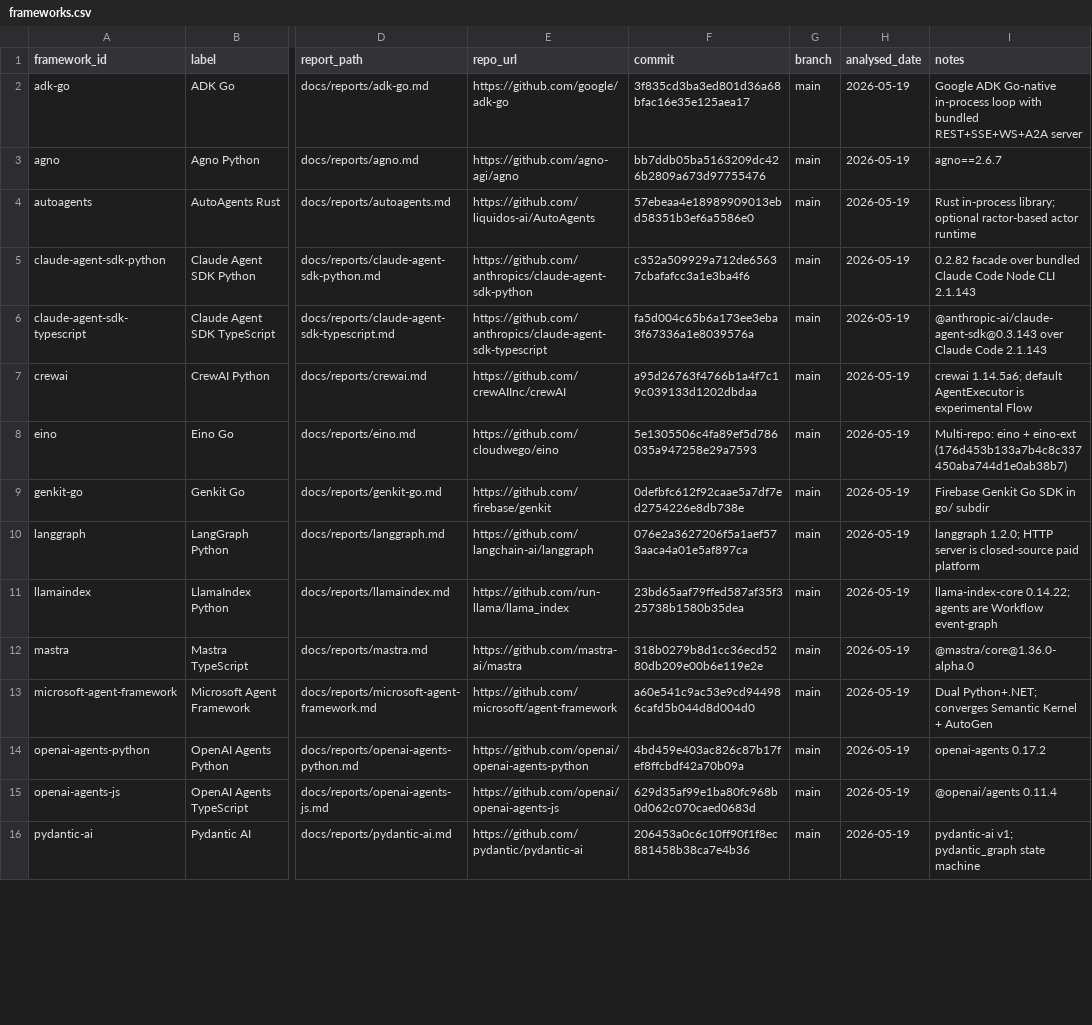
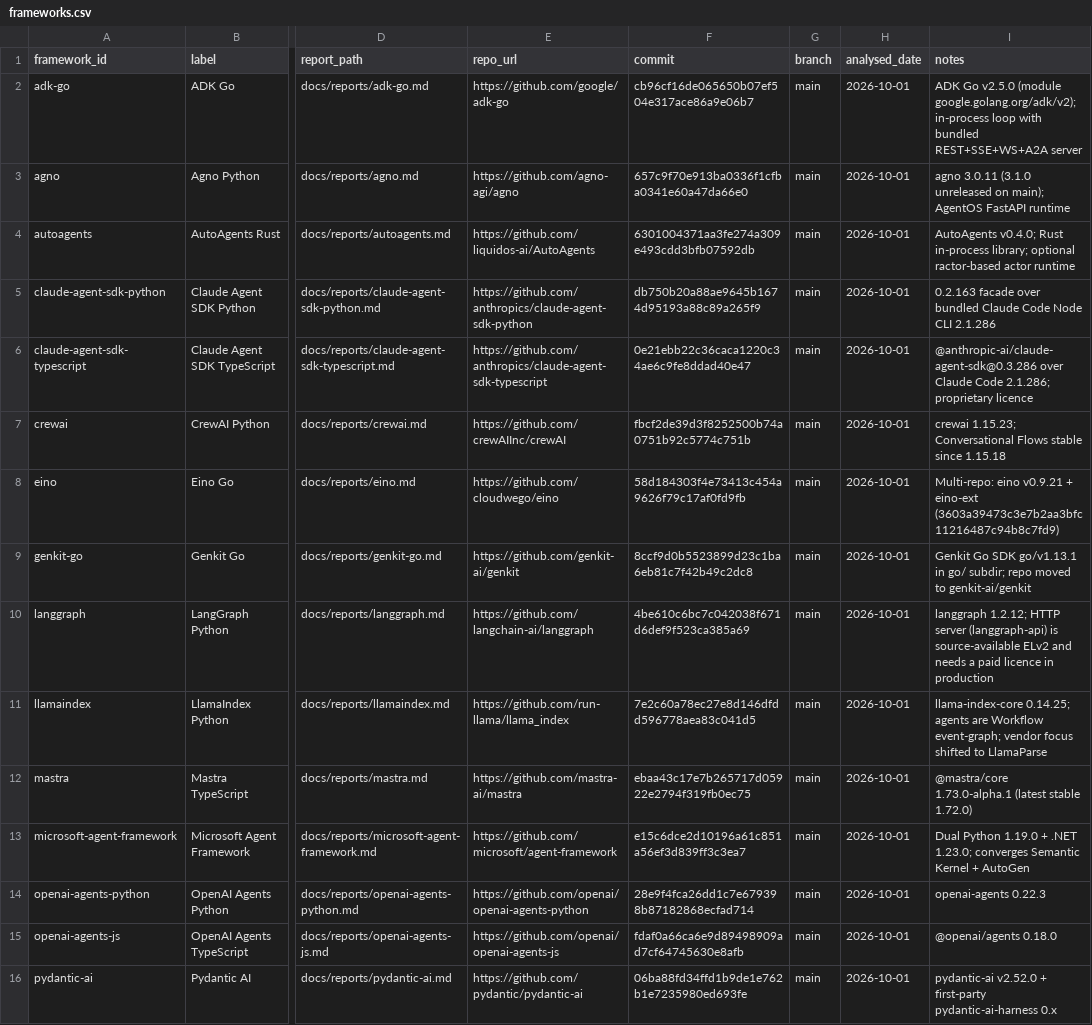
Before and after one commit to nmvalera/ai-framework-benchmark, a CSV file: docs/data/frameworks.csv, drawn as a sheet; only a part is shown, gaps mark what is left out; the diff covers the shown part only; the diff names each change by its address in the sheet, - before the commit and + after, or states it on an @@ line.

Commit message:
Re-score benchmark against refreshed reports
Re-score each taxonomy section across all 19 frameworks, starting from
the May scores and changing a cell only where a refreshed report shows
an upstream change or corrects a May claim. 305 of 1767 cells changed.

First-party features that are labelled experimental, alpha, beta or
provisional, ship in a 0.x satellite package, or exist only in
unreleased commits are capped at 4.

Regenerate the heatmap and rewrite benchmark.md.

```diff
--- a/docs/data/frameworks.csv
+++ b/docs/data/frameworks.csv
-F2 (commit): 3f835cd3ba3ed801d36a68bfac16e35e125aea17
+F2 (commit): cb96cf16de065650b07ef504e317ace86a9e06b7
-H2:H16 (analysed_date): 2026-05-19
+H2:H16 (analysed_date): 2026-10-01
-I2 (notes): Google ADK Go-native in-process loop…
+I2 (notes): ADK Go v2.5.0 (module google.golang.org/adk/v2); in-process loop…
-F3 (commit): bb7ddb05ba5163209dc426b2809a673d97755476
+F3 (commit): 657c9f70e913ba0336f1cfba0341e60a47da66e0
-I3 (notes): agno==2.6.7
+I3 (notes): agno 3.0.11 (3.1.0 unreleased on main); AgentOS FastAPI runtime
-F4 (commit): 57ebeaa4e18989909013ebd58351b3ef6a5586e0
+F4 (commit): 6301004371aa3fe274a309e493cdd3bfb07592db
-I4 (notes): Rust in-process…
+I4 (notes): AutoAgents v0.4.0; Rust in-process…
-F5 (commit): c352a509929a712de65637cbafafcc3a1e3ba4f6
+F5 (commit): db750b20a88ae9645b1674d95193a88c89a265f9
-I5 (notes): 0.2.82 facade over bundled Claude Code Node CLI 2.1.143
+I5 (notes): 0.2.163 facade over bundled Claude Code Node CLI 2.1.286
-F6 (commit): fa5d004c65b6a173ee3eba3f67336a1e8039576a
+F6 (commit): 0e21ebb22c36caca1220c34ae6c9fe8ddad40e47
-I6 (notes): @anthropic-ai/claude-agent-sdk@0.3.143 over Claude Code 2.1.143
+I6 (notes): @anthropic-ai/claude-agent-sdk@0.3.286 over Claude Code 2.1.286; proprietary licence
-F7 (commit): a95d26763f4766b1a4f7c19c039133d1202dbdaa
+F7 (commit): fbcf2de39d3f8252500b74a0751b92c5774c751b
-I7 (notes): crewai 1.14.5a6; default AgentExecutor is experimental Flow
+I7 (notes): crewai 1.15.23; Conversational Flows stable since 1.15.18
-F8 (commit): 5e1305506c4fa89ef5d786035a947258e29a7593
+F8 (commit): 58d184303f4e73413c454a9626f79c17af0fd9fb
-I8 (notes): Multi-repo: eino + eino-ext (176d453b133a7b4c8c337450aba744d1e0ab38b7)
+I8 (notes): Multi-repo: eino v0.9.21 + eino-ext (3603a39473c3e7b2aa3bfc11216487c94b8c7fd9)
-E9 (repo_url): https://github.com/firebase/genkit
+E9 (repo_url): https://github.com/genkit-ai/genkit
-F9 (commit): 0defbfc612f92caae5a7df7ed2754226e8db738e
+F9 (commit): 8ccf9d0b5523899d23c1ba6eb81c7f42b49c2dc8
-I9 (notes): Firebase Genkit Go SDK in go/ subdir
+I9 (notes): Genkit Go SDK go/v1.13.1 in go/ subdir; repo moved to genkit-ai/genkit
-F10 (commit): 076e2a3627206f5a1aef573aaca4a01e5af897ca
+F10 (commit): 4be610c6bc7c042038f671d6def9f523ca385a69
-I10 (notes): langgraph 1.2.0; HTTP server is closed-source paid platform
+I10 (notes): langgraph 1.2.12; HTTP server (langgraph-api) is source-available ELv2 and needs a paid licence in production
-F11 (commit): 23bd65aaf79ffed587af35f325738b1580b35dea
+F11 (commit): 7e2c60a78ec27e8d146dfdd596778aea83c041d5
-I11 (notes): llama-index-core 0.14.22; agents are Workflow event-graph
+I11 (notes): llama-index-core 0.14.25; agents are Workflow event-graph; vendor focus shifted to LlamaParse
-F12 (commit): 318b0279b8d1cc36ecd5280db209e00b6e119e2e
+F12 (commit): ebaa43c17e7b265717d05922e2794f319fb0ec75
-I12 (notes): @mastra/core@1.36.0-alpha.0
+I12 (notes): @mastra/core 1.73.0-alpha.1 (latest stable 1.72.0)
-F13 (commit): a60e541c9ac53e9cd944986cafd5b044d8d004d0
+F13 (commit): e15c6dce2d10196a61c851a56ef3d839ff3c3ea7
-I13 (notes): Dual Python+.NET; converges Semantic…
+I13 (notes): Dual Python 1.19.0 + .NET 1.23.0; converges Semantic…
-F14 (commit): 4bd459e403ac826c87b17fef8ffcbdf42a70b09a
+F14 (commit): 28e9f4fca26dd1c7e679398b87182868ecfad714
-I14 (notes): openai-agents 0.17.2
+I14 (notes): openai-agents 0.22.3
-F15 (commit): 629d35af99e1ba80fc968b0d062c070caed0683d
+F15 (commit): fdaf0a66ca6e9d89498909ad7cf64745630e8afb
-I15 (notes): @openai/agents 0.11.4
+I15 (notes): @openai/agents 0.18.0
-F16 (commit): 206453a0c6c10ff90f1f8ec881458b38ca7e4b36
+F16 (commit): 06ba88fd34ffd1b9de1e762b1e7235980ed693fe
-I16 (notes): pydantic-ai v1; pydantic_graph state machine
+I16 (notes): pydantic-ai v2.52.0 + first-party pydantic-ai-harness 0.x
```
Also changed, not shown: 14 edited cells elsewhere in this file, 2 other files.
